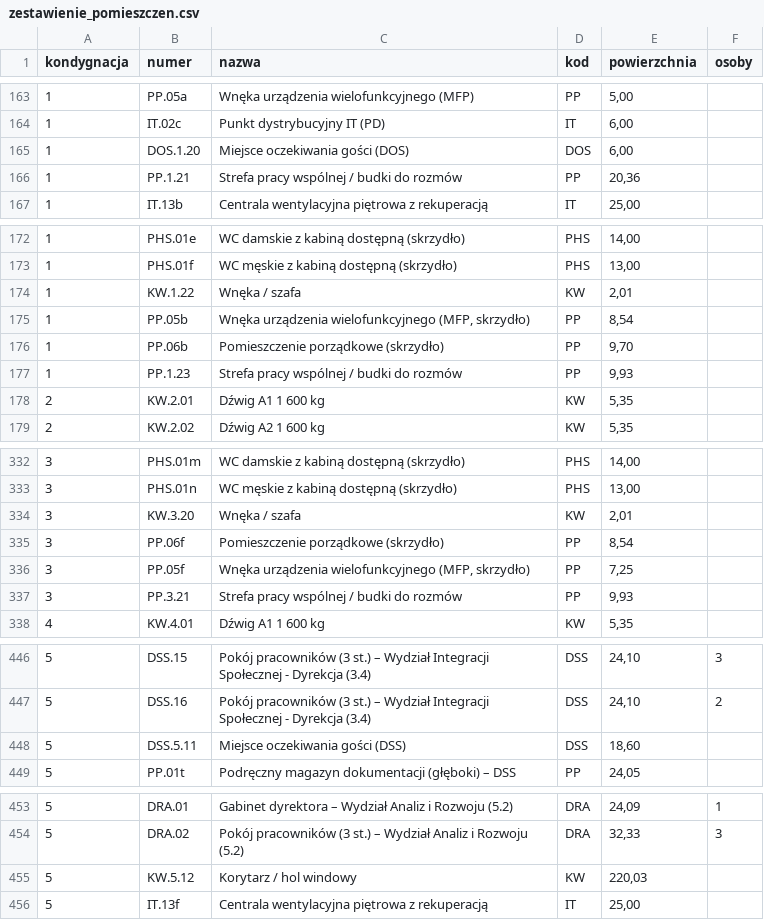
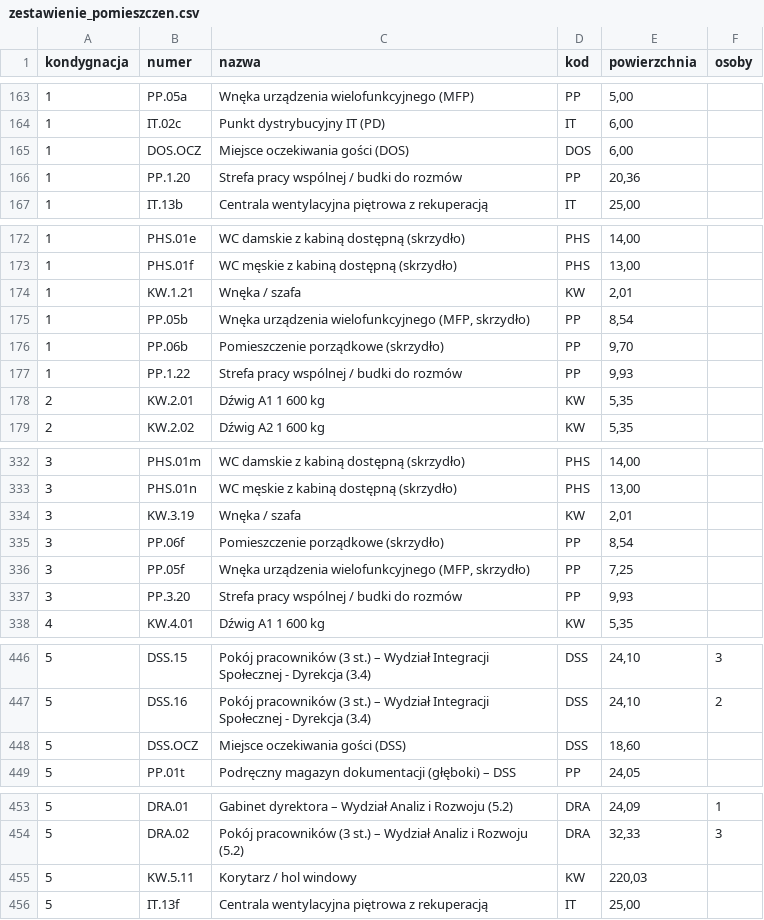
Before and after one commit to przemeknowak781/aihouse, a CSV file: umwd/model/zestawienie_pomieszczen.csv, drawn as a sheet; only a part is shown, gaps mark what is left out; the diff covers the shown part only; the diff names each change by its address in the sheet, - before the commit and + after, or states it on an @@ line.

```diff
--- a/umwd/model/zestawienie_pomieszczen.csv
+++ b/umwd/model/zestawienie_pomieszczen.csv
-B165 (numer): DOS.1.20
+B165 (numer): DOS.OCZ
-B166 (numer): PP.1.21
+B166 (numer): PP.1.20
-B174 (numer): KW.1.22
+B174 (numer): KW.1.21
-B177 (numer): PP.1.23
+B177 (numer): PP.1.22
-B334 (numer): KW.3.20
+B334 (numer): KW.3.19
-B337 (numer): PP.3.21
+B337 (numer): PP.3.20
-B448 (numer): DSS.5.11
+B448 (numer): DSS.OCZ
-B455 (numer): KW.5.12
+B455 (numer): KW.5.11
```
Also changed, not shown: 28 edited cells elsewhere in this file, 18 other files.
